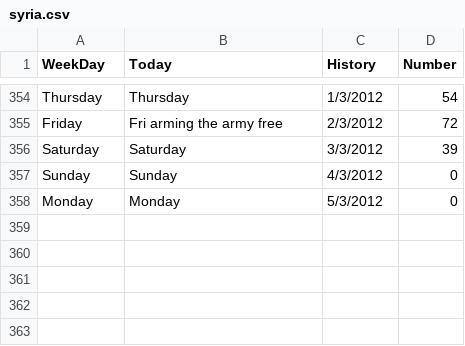
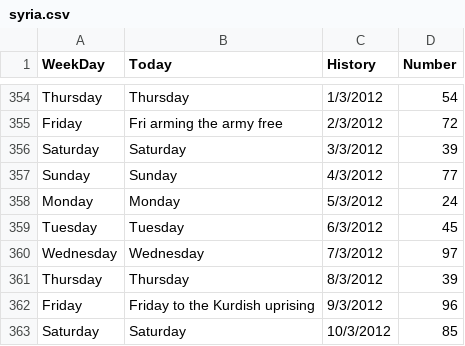
Before and after one commit to fusion0202/RStat, a CSV file: Misc/syria.csv, drawn as a sheet; only a part is shown, gaps mark what is left out.

Commit message:
modified

```diff
--- a/Misc/syria.csv
+++ b/Misc/syria.csv
@@ -356,3 +356,8 @@ Friday	Fri arming the army free	 2/3/2012	72
 Saturday	Saturday	 3/3/2012	39
-Sunday	Sunday	 4/3/2012	0
-Monday	Monday	 5/3/2012	0
+Sunday	Sunday	 4/3/2012	77
+Monday	Monday	 5/3/2012	24
+Tuesday	Tuesday	 6/3/2012	45
+Wednesday	Wednesday	 7/3/2012	97
+Thursday	Thursday	 8/3/2012	39
+Friday	Friday to the Kurdish uprising	9/3/2012	96
+Saturday	Saturday	10/3/2012	85
```
